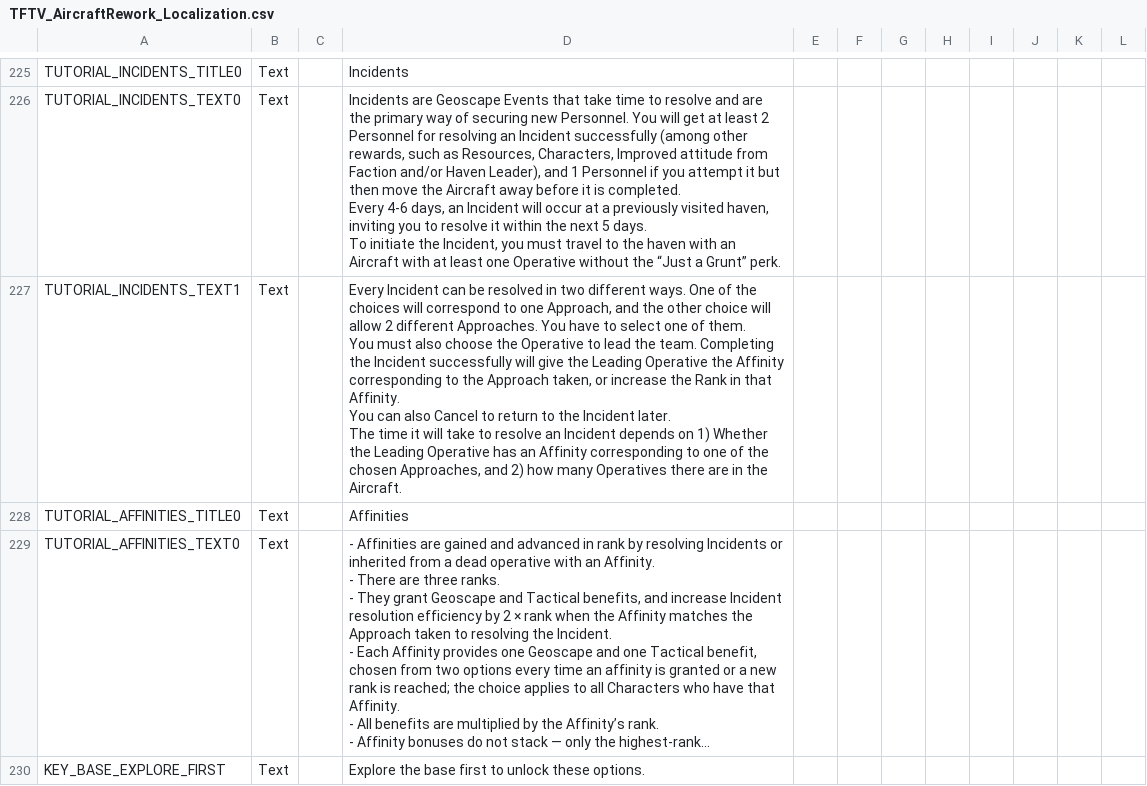
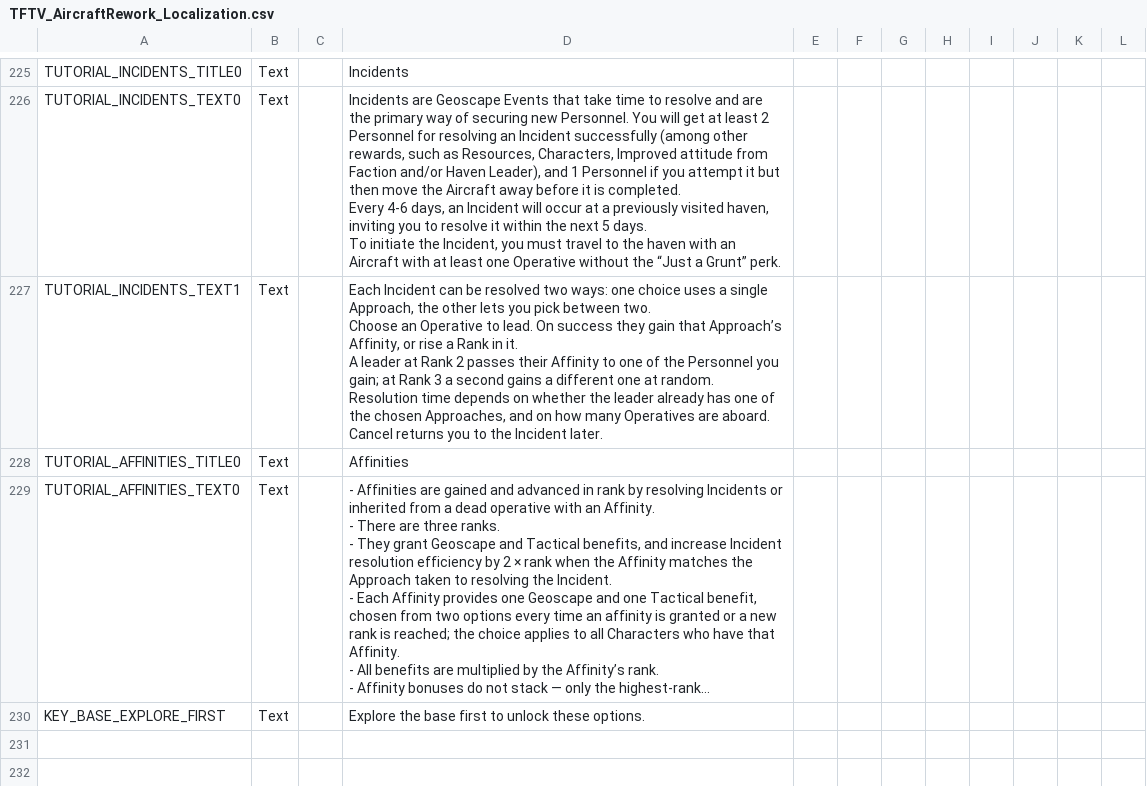
Before and after one commit to Voland163/TFTV, a CSV file: TFTV/Assets/Localization/TFTV_AircraftRework_Localization.csv, drawn as a sheet; only a part is shown, gaps mark what is left out; long unchanged cells end in ….

```diff
--- a/TFTV/Assets/Localization/TFTV_AircraftRework_Localization.csv
+++ b/TFTV/Assets/Localization/TFTV_AircraftRework_Localization.csv
@@ -364,9 +364,9 @@ Every 4-6 days, an Incident will occur at a previously visited haven, inviting y
 To initiate the Incident, you must travel to the haven with an Aircraft with at least one Operative without the “Just a Grunt” perk.",,,,,,,,
-TUTORIAL_INCIDENTS_TEXT1,Text,,"Every Incident can be resolved in two different ways. One of the choices will correspond to one Approach, and the other choice will allow 2 different Approaches. You have to select one of them.
-
-You must also choose the Operative to lead the team. Completing the Incident successfully will give the Leading Operative the Affinity corresponding to the Approach taken, or increase the Rank in that Affinity.
-
-You can also Cancel to return to the Incident later.
-
-The time it will take to resolve an Incident depends on 1) Whether the Leading Operative has an Affinity corresponding to one of the chosen Approaches, and 2) how many Operatives there are in the Aircraft.",,,,,,,,
+TUTORIAL_INCIDENTS_TEXT1,Text,,"Each Incident can be resolved two ways: one choice uses a single Approach, the other lets you pick between two.
+
+Choose an Operative to lead. On success they gain that Approach’s Affinity, or rise a Rank in it.
+
+A leader at Rank 2 passes their Affinity to one of the Personnel you gain; at Rank 3 a second gains a different one at random.
+
+Resolution time depends on whether the leader already has one of the chosen Approaches, and on how many Operatives are aboard. Cancel returns you to the Incident later.",,,,,,,,
 TUTORIAL_AFFINITIES_TITLE0,Text,,Affinities,,,,,,,,
```
Also changed, not shown: Dist/Assets/Localization/TFTV_AircraftRework_Localization.csv, 46 other files.
